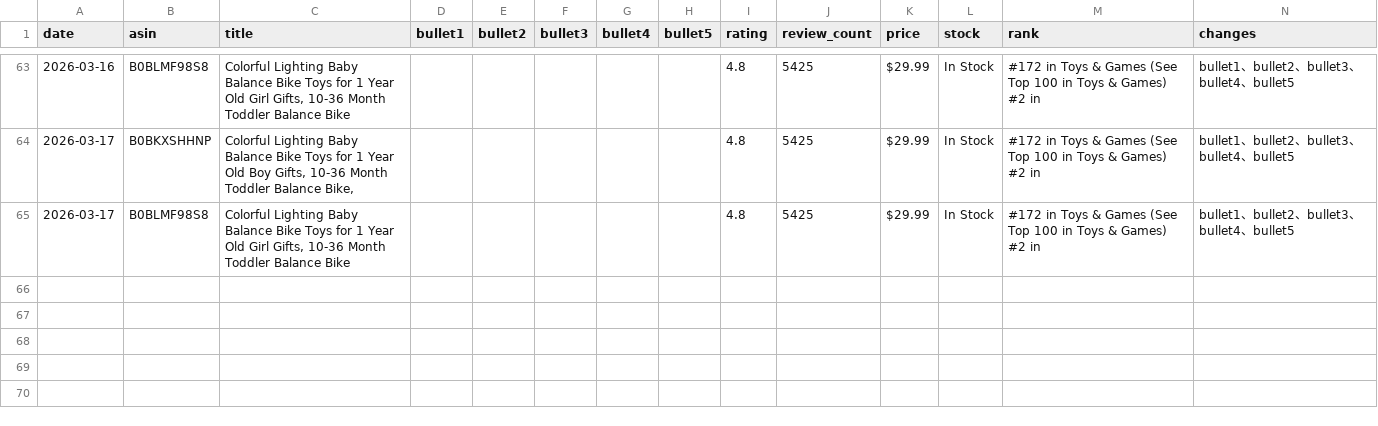
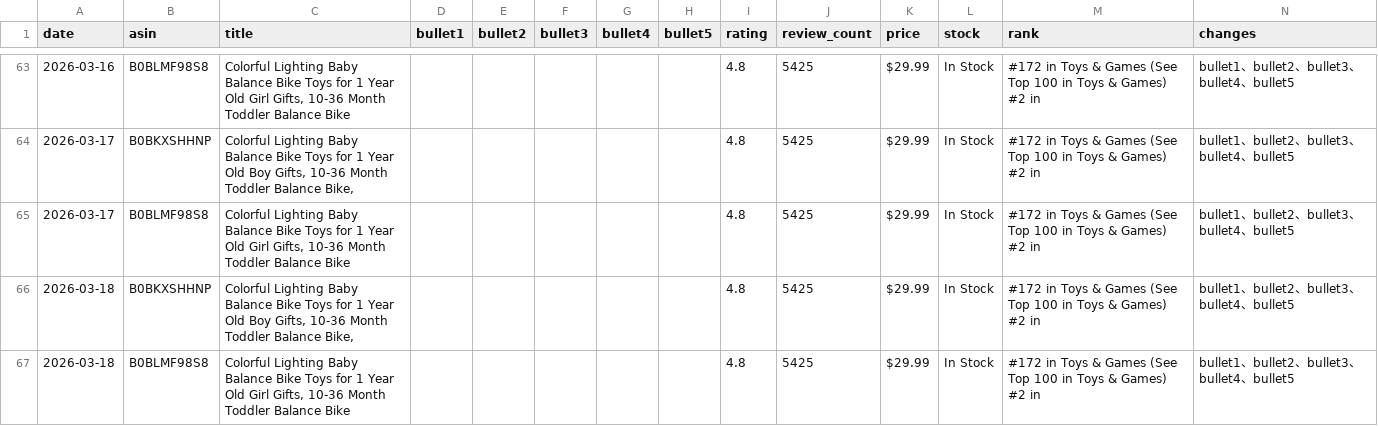
Before and after one commit to ssumday1992-alt/amazon-tracker-data, a CSV file: api_data.csv, drawn as a sheet; only a part is shown, gaps mark what is left out.

Commit message:
Update: 2026-03-18 09:30

```diff
--- a/api_data.csv
+++ b/api_data.csv
@@ -65 +65,3 @@
 2026-03-17,B0BLMF98S8,"Colorful Lighting Baby Balance Bike Toys for 1 Year Old Girl Gifts, 10-36 Month Toddler Balance Bike",,,,,,4.8,5425,$29.99,In Stock,#172 in Toys & Games (See Top 100 in Toys & Games) #2 in,bullet1、bullet2、bullet3、bullet4、bullet5
+2026-03-18,B0BKXSHHNP,"Colorful Lighting Baby Balance Bike Toys for 1 Year Old Boy Gifts, 10-36 Month Toddler Balance Bike,",,,,,,4.8,5425,$29.99,In Stock,#172 in Toys & Games (See Top 100 in Toys & Games) #2 in,bullet1、bullet2、bullet3、bullet4、bullet5
+2026-03-18,B0BLMF98S8,"Colorful Lighting Baby Balance Bike Toys for 1 Year Old Girl Gifts, 10-36 Month Toddler Balance Bike",,,,,,4.8,5425,$29.99,In Stock,#172 in Toys & Games (See Top 100 in Toys & Games) #2 in,bullet1、bullet2、bullet3、bullet4、bullet5
```
